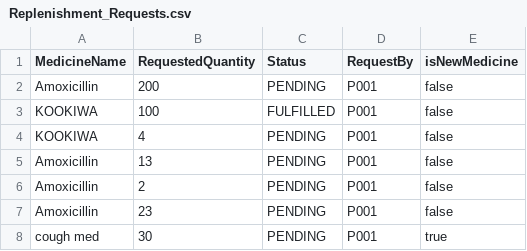
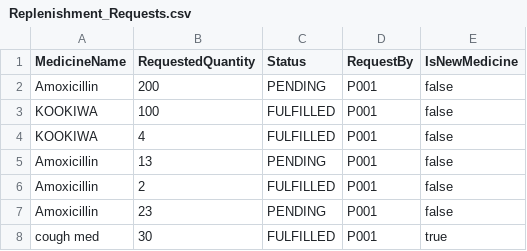
Before and after one commit to Dashini16/Hospital-Management-System-HMS-, a CSV file: hms/src/data/Replenishment_Requests.csv, drawn as a sheet.

```diff
--- a/hms/src/data/Replenishment_Requests.csv
+++ b/hms/src/data/Replenishment_Requests.csv
@@ -1,8 +1,8 @@
-MedicineName,RequestedQuantity,Status,RequestBy,isNewMedicine
+MedicineName,RequestedQuantity,Status,RequestBy,IsNewMedicine
 Amoxicillin,200,PENDING,P001,false
 KOOKIWA,100,FULFILLED,P001,false
-KOOKIWA,4,PENDING,P001,false
+KOOKIWA,4,FULFILLED,P001,false
 Amoxicillin,13,PENDING,P001,false
-Amoxicillin,2,PENDING,P001,false
+Amoxicillin,2,FULFILLED,P001,false
 Amoxicillin,23,PENDING,P001,false
-cough med,30,PENDING,P001,true
+cough med,30,FULFILLED,P001,true
```
Also changed, not shown: hms/src/data/Staff_List.csv, 9 other files.
